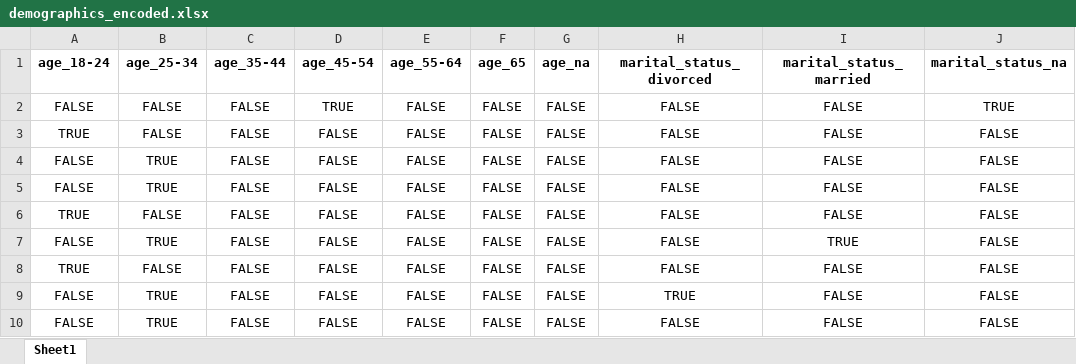
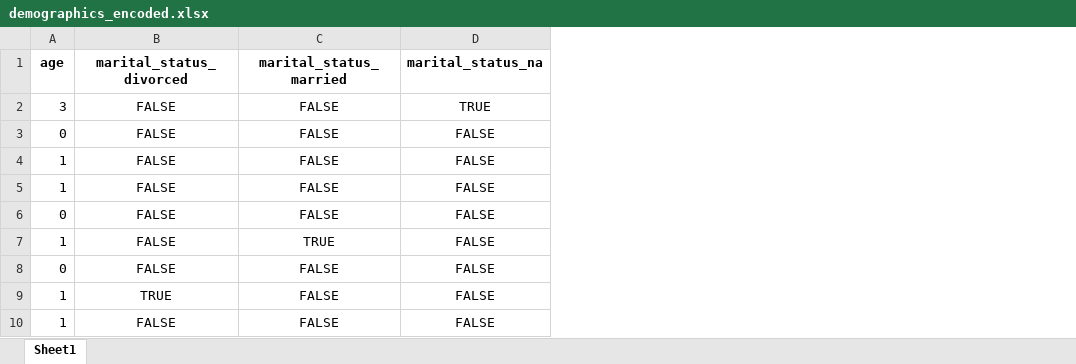
Before and after one commit to esoto15/research-summer-2024, an Excel workbook: dimension-reduction/demographics_encoded.xlsx, sheet Sheet1, drawn as a sheet; only a part is shown; values as stored, in another font and other column widths than the file's, no borders; removed rows and columns are numbered as before the commit, all else as after; the diff names each change by its address in the sheet, - before the commit and + after, or states it on an @@ line.

```diff
--- a/dimension-reduction/demographics_encoded.xlsx (sheet Sheet1)
+++ b/dimension-reduction/demographics_encoded.xlsx (sheet Sheet1)
-column A (age_18-24), rows 2-10: FALSE | TRUE | FALSE | FALSE | TRUE | FALSE | TRUE | FALSE | FALSE
-column B (age_25-34), rows 2-10: FALSE | FALSE | TRUE | TRUE | FALSE | TRUE | FALSE | TRUE | TRUE
-column C (age_35-44), rows 2-10: all FALSE
-column D (age_45-54), rows 2-10: TRUE | FALSE | FALSE | FALSE | FALSE | FALSE | FALSE | FALSE | FALSE
-column E (age_55-64), rows 2-10: all FALSE
-column F (age_65), rows 2-10: all FALSE
-column G (age_na), rows 2-10: all FALSE
+column A (age), rows 2-10: 3 | 0 | 1 | 1 | 0 | 1 | 0 | 1 | 1
```
Also changed, not shown: 2 other files.
